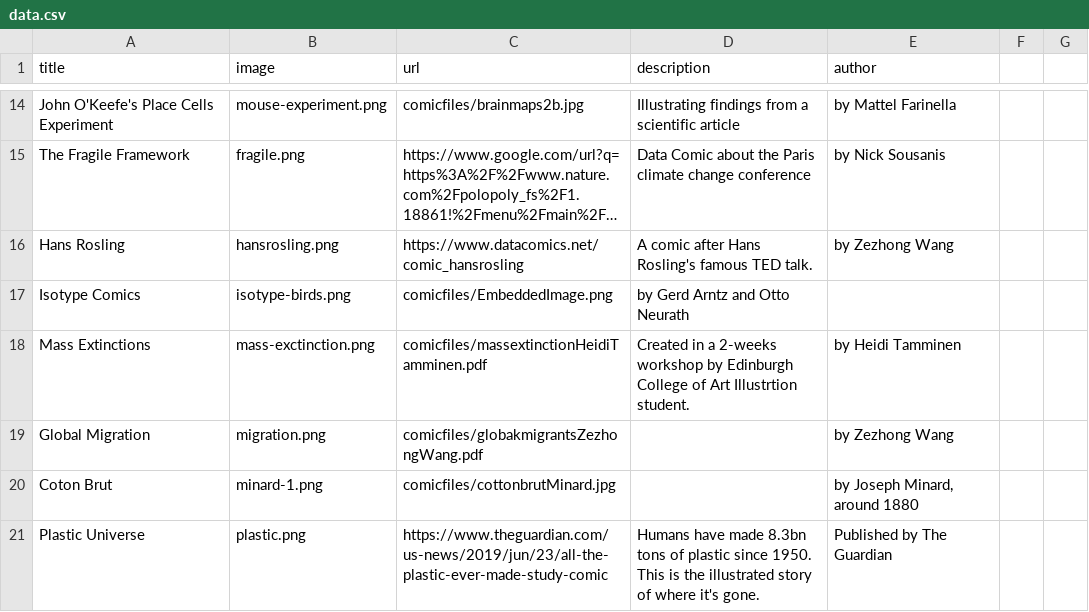
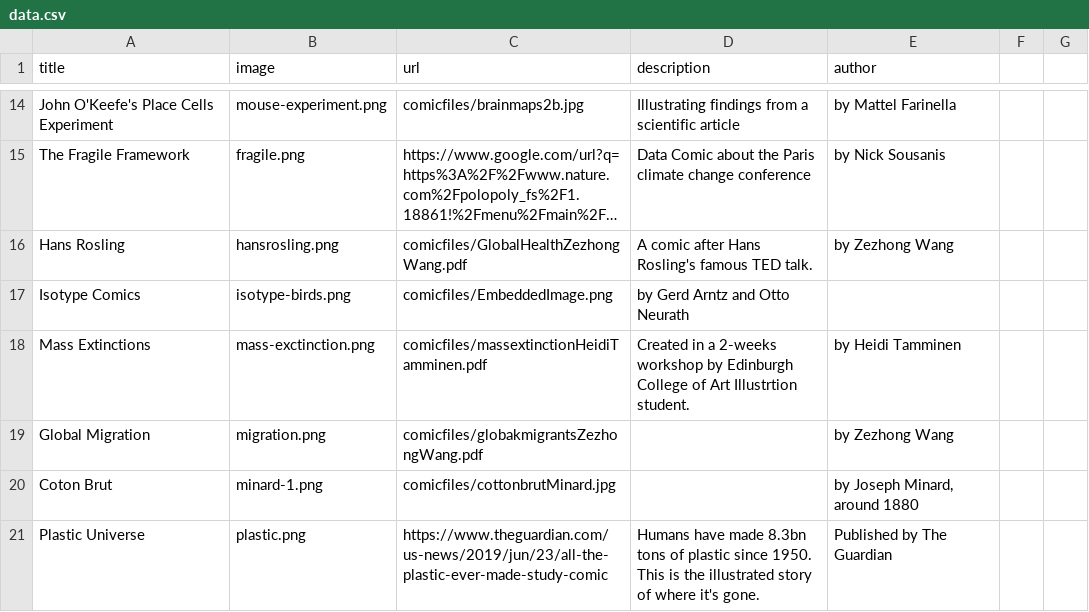
Before and after one commit to datacomics/datacomics.github.io, a CSV file: data.csv, drawn as a sheet; only a part is shown, gaps mark what is left out; long unchanged cells end in …; the diff names each change by its address in the sheet, - before the commit and + after, or states it on an @@ line.

Commit message:
Update data.csv

```diff
--- a/data.csv
+++ b/data.csv
-C16 (url): https://www.datacomics.net/comic_hansrosling
+C16 (url): comicfiles/GlobalHealthZezhongWang.pdf
```
